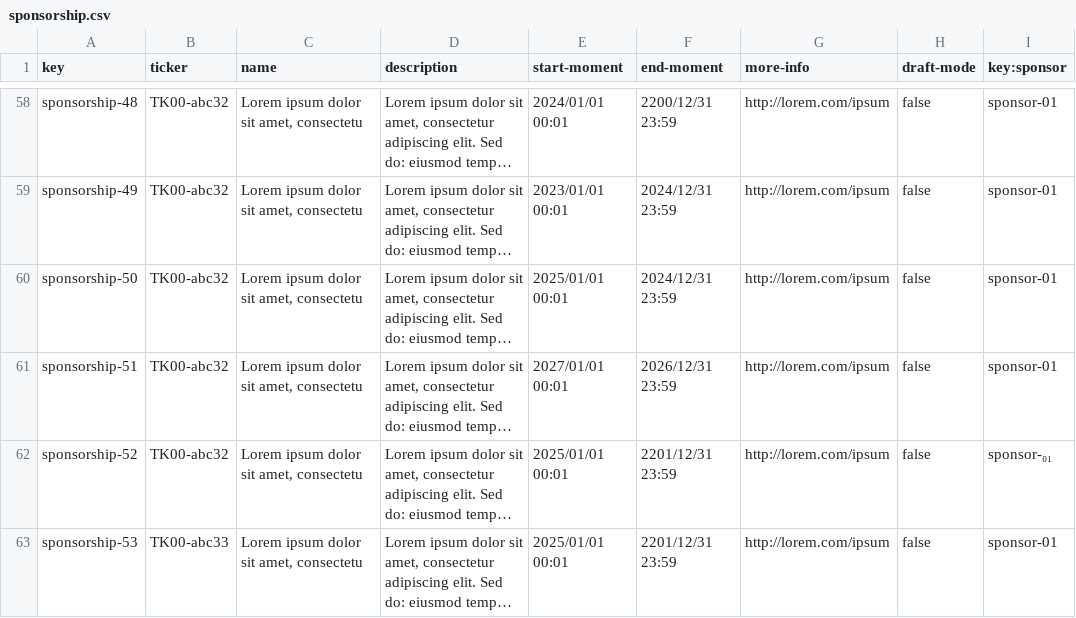
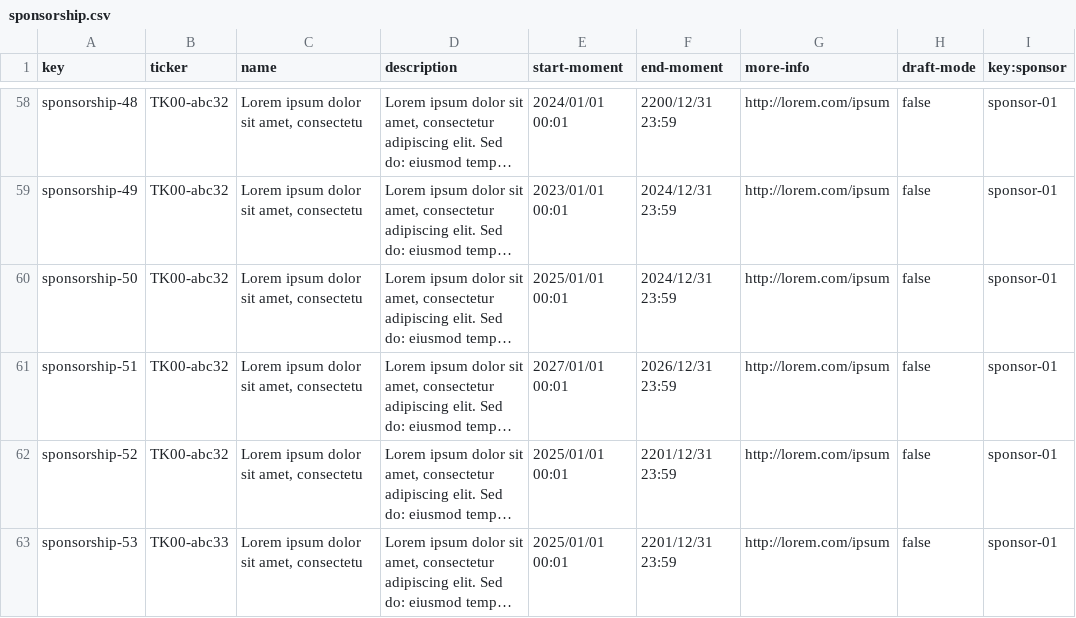
Before and after one commit to josmorcor3/Acme-Starters-C, a CSV file: src/main/resources/WEB-INF/data/errata/batch-01/sponsorship.csv, drawn as a sheet; only a part is shown, gaps mark what is left out; long unchanged cells end in …; the diff names each change by its address in the sheet, - before the commit and + after, or states it on an @@ line.

Commit message:
correción errata

```diff
--- a/src/main/resources/WEB-INF/data/errata/batch-01/sponsorship.csv
+++ b/src/main/resources/WEB-INF/data/errata/batch-01/sponsorship.csv
-I62 (key:sponsor): sponsor-₀₁
+I62 (key:sponsor): sponsor-01
```
